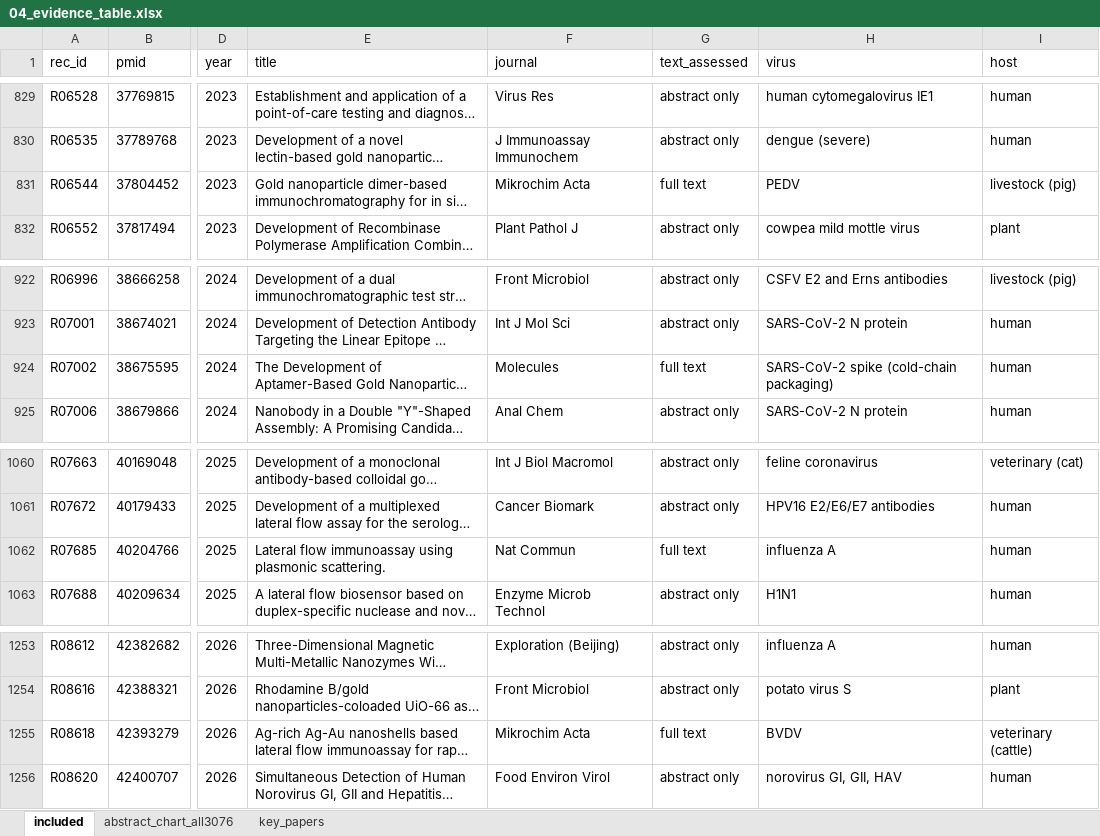
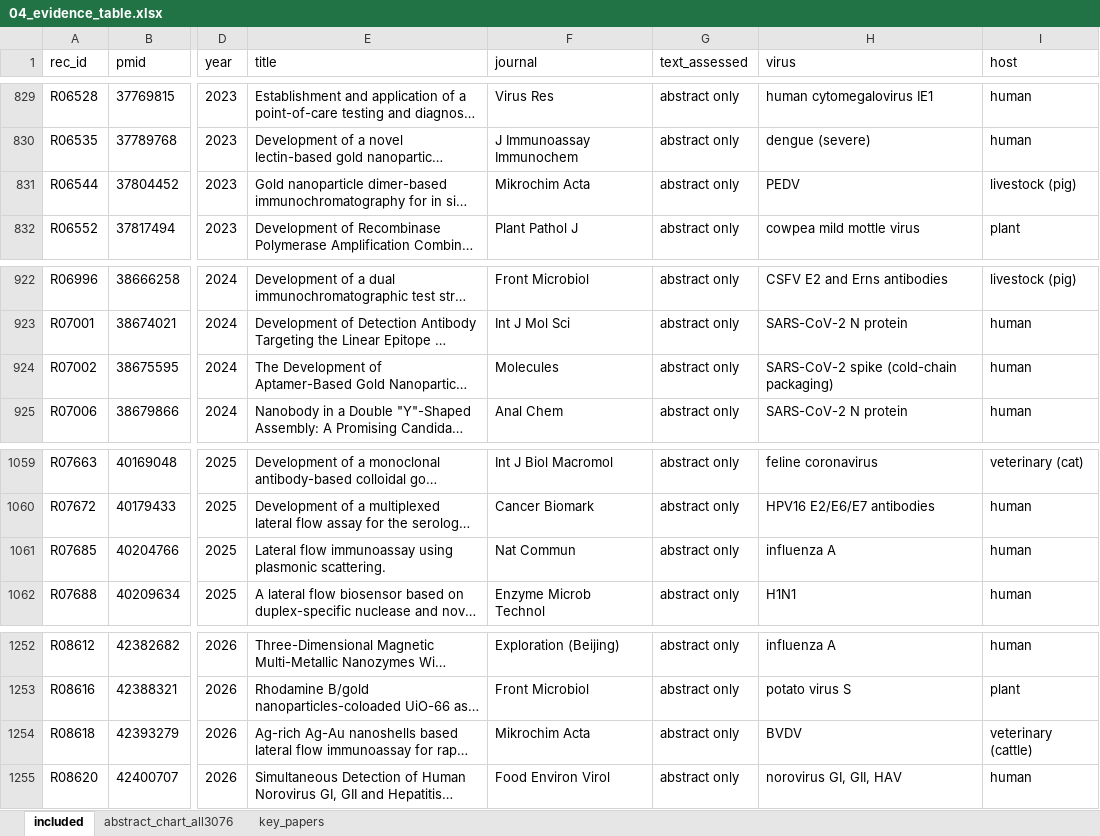
Before and after one commit to nazaninkhazali/R_train, an Excel workbook: lfa-review/04_evidence_table.xlsx, sheet included, drawn as a sheet; only a part is shown, gaps mark what is left out; long unchanged cells end in …; values as stored, in another font and other column widths than the file's, no borders; addresses are those after the commit; the diff covers the shown part only; the diff names each change by its address in the sheet, - before the commit and + after, or states it on an @@ line.

```diff
--- a/lfa-review/04_evidence_table.xlsx (sheet included)
+++ b/lfa-review/04_evidence_table.xlsx (sheet included)
-G831 (text_assessed): full text
+G831 (text_assessed): abstract only
-G924 (text_assessed): full text
+G924 (text_assessed): abstract only
-G1061 (text_assessed): full text
+G1061 (text_assessed): abstract only
-G1254 (text_assessed): full text
+G1254 (text_assessed): abstract only
```
Also changed, not shown: 1 removed row and 4 edited cells elsewhere in this sheet, 3 other files.
